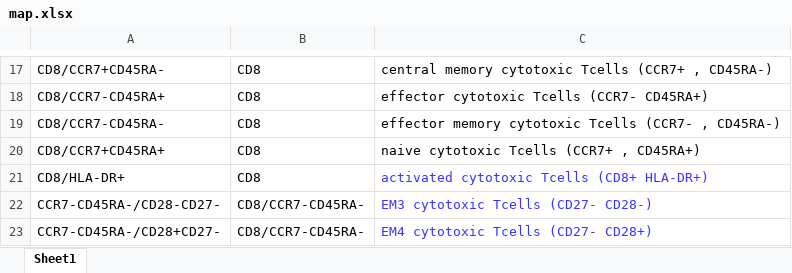
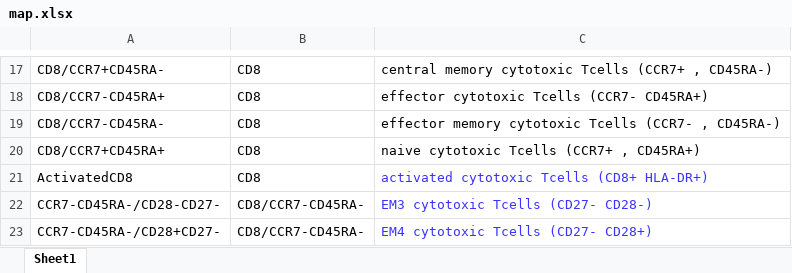
Before and after one commit to hartm425/auto-fcs, an Excel workbook: explore/openCyto/map.xlsx, sheet Sheet1, drawn as a sheet; only a part is shown, gaps mark what is left out; values as stored, in another font and other column widths than the file's, no borders; the diff names each change by its address in the sheet, - before the commit and + after, or states it on an @@ line.

```diff
--- a/explore/openCyto/map.xlsx (sheet Sheet1)
+++ b/explore/openCyto/map.xlsx (sheet Sheet1)
-A21: CD8/HLA-DR+
+A21: ActivatedCD8
```
Also changed, not shown: 2 other files.
